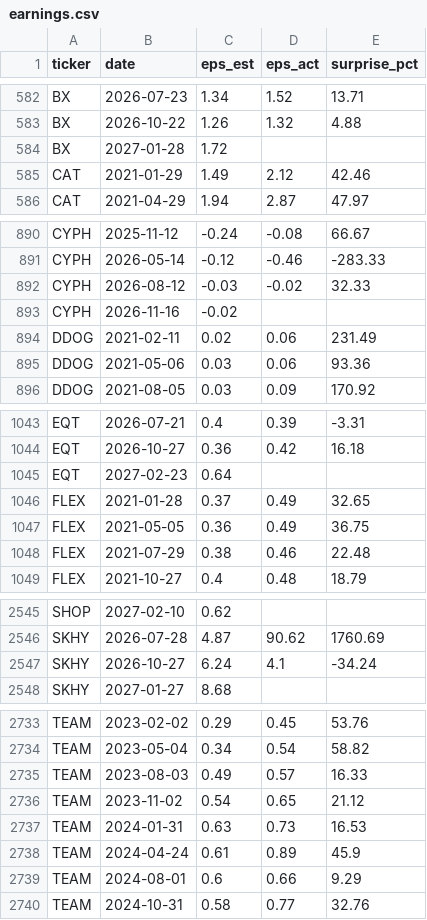
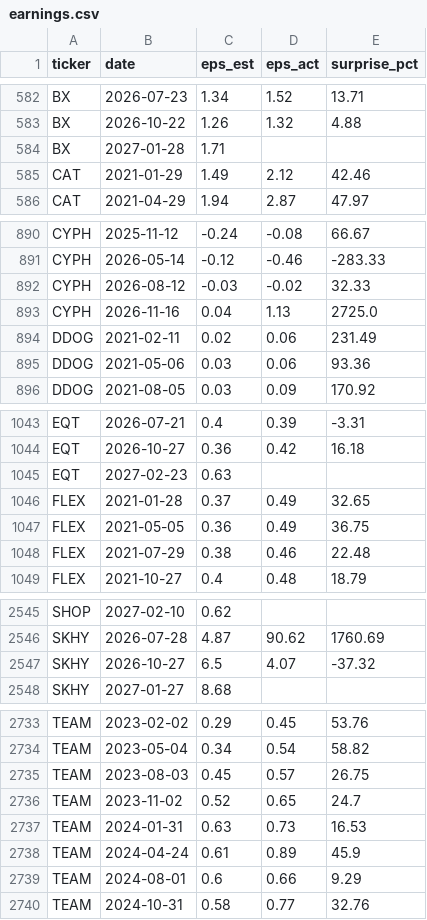
Before and after one commit to l641894536-web/Jsq, a CSV file: us/earnings.csv, drawn as a sheet; only a part is shown, gaps mark what is left out; the diff covers the shown part only.

```diff
--- a/us/earnings.csv
+++ b/us/earnings.csv
@@ -583,3 +583,3 @@ BX,2026-07-23,1.34,1.52,13.71
 BX,2026-10-22,1.26,1.32,4.88
-BX,2027-01-28,1.72,,
+BX,2027-01-28,1.71,,
 CAT,2021-01-29,1.49,2.12,42.46
@@ -892,3 +892,3 @@ CYPH,2026-05-14,-0.12,-0.46,-283.33
 CYPH,2026-08-12,-0.03,-0.02,32.33
-CYPH,2026-11-16,-0.02,,
+CYPH,2026-11-16,0.04,1.13,2725.0
 DDOG,2021-02-11,0.02,0.06,231.49
@@ -1044,3 +1044,3 @@ EQT,2026-07-21,0.4,0.39,-3.31
 EQT,2026-10-27,0.36,0.42,16.18
-EQT,2027-02-23,0.64,,
+EQT,2027-02-23,0.63,,
 FLEX,2021-01-28,0.37,0.49,32.65
@@ -2546,3 +2546,3 @@ SHOP,2027-02-10,0.62,,
 SKHY,2026-07-28,4.87,90.62,1760.69
-SKHY,2026-10-27,6.24,4.1,-34.24
+SKHY,2026-10-27,6.5,4.07,-37.32
 SKHY,2027-01-27,8.68,,
@@ -2734,4 +2734,4 @@ TEAM,2023-02-02,0.29,0.45,53.76
 TEAM,2023-05-04,0.34,0.54,58.82
-TEAM,2023-08-03,0.49,0.57,16.33
-TEAM,2023-11-02,0.54,0.65,21.12
+TEAM,2023-08-03,0.45,0.57,26.75
+TEAM,2023-11-02,0.52,0.65,24.7
 TEAM,2024-01-31,0.63,0.73,16.53
```
Also changed, not shown: 2 edited cells elsewhere in this file, 2 other files.
